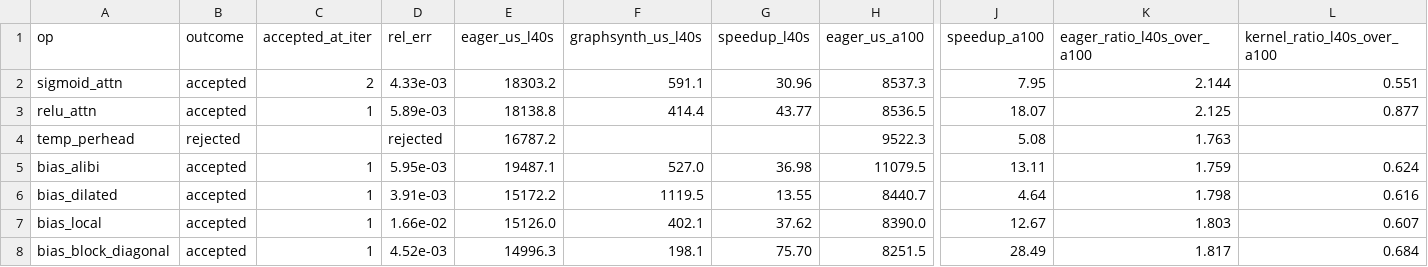
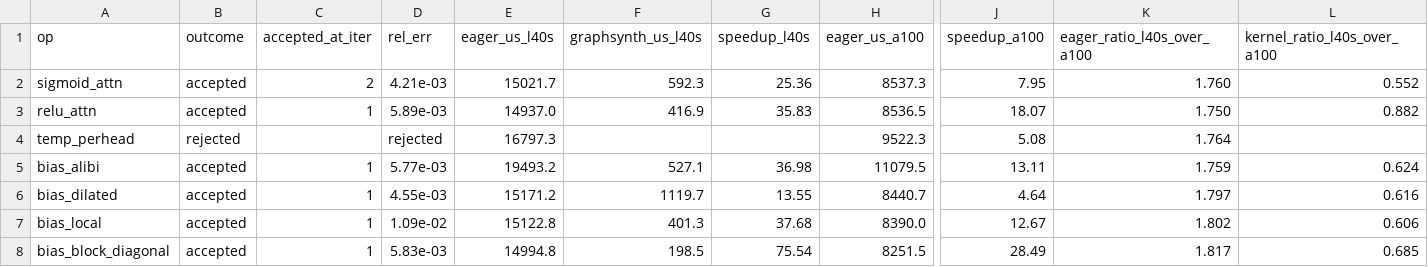
Before and after one commit to JoshiP-commits/CHIA_HACKATHON, a CSV file: results/L40S_attention.csv, drawn as a sheet; only a part is shown, gaps mark what is left out; the diff covers the shown part only; the diff names each change by its address in the sheet, - before the commit and + after, or states it on an @@ line.

Commit message:
Final L40S results: 9/10 at 32.02x, eager tracks bandwidth to 0.3% across all ten operators

```diff
--- a/results/L40S_attention.csv
+++ b/results/L40S_attention.csv
-D2 (rel_err): 4.33e-03
+D2 (rel_err): 4.21e-03
-E2 (eager_us_l40s): 18303.2
+E2 (eager_us_l40s): 15021.7
-F2 (graphsynth_us_l40s): 591.1
+F2 (graphsynth_us_l40s): 592.3
-G2 (speedup_l40s): 30.96
+G2 (speedup_l40s): 25.36
-K2 (eager_ratio_l40s_over_a100): 2.144
+K2 (eager_ratio_l40s_over_a100): 1.760
-L2 (kernel_ratio_l40s_over_a100): 0.551
+L2 (kernel_ratio_l40s_over_a100): 0.552
-E3 (eager_us_l40s): 18138.8
+E3 (eager_us_l40s): 14937.0
-F3 (graphsynth_us_l40s): 414.4
+F3 (graphsynth_us_l40s): 416.9
-G3 (speedup_l40s): 43.77
+G3 (speedup_l40s): 35.83
-K3 (eager_ratio_l40s_over_a100): 2.125
+K3 (eager_ratio_l40s_over_a100): 1.750
-L3 (kernel_ratio_l40s_over_a100): 0.877
+L3 (kernel_ratio_l40s_over_a100): 0.882
-E4 (eager_us_l40s): 16787.2
+E4 (eager_us_l40s): 16797.3
-K4 (eager_ratio_l40s_over_a100): 1.763
+K4 (eager_ratio_l40s_over_a100): 1.764
-D5 (rel_err): 5.95e-03
+D5 (rel_err): 5.77e-03
-E5 (eager_us_l40s): 19487.1
+E5 (eager_us_l40s): 19493.2
-F5 (graphsynth_us_l40s): 527.0
+F5 (graphsynth_us_l40s): 527.1
-D6 (rel_err): 3.91e-03
+D6 (rel_err): 4.55e-03
-E6 (eager_us_l40s): 15172.2
+E6 (eager_us_l40s): 15171.2
-F6 (graphsynth_us_l40s): 1119.5
+F6 (graphsynth_us_l40s): 1119.7
-K6 (eager_ratio_l40s_over_a100): 1.798
+K6 (eager_ratio_l40s_over_a100): 1.797
-D7 (rel_err): 1.66e-02
+D7 (rel_err): 1.09e-02
-E7 (eager_us_l40s): 15126.0
+E7 (eager_us_l40s): 15122.8
-F7 (graphsynth_us_l40s): 402.1
+F7 (graphsynth_us_l40s): 401.3
-G7 (speedup_l40s): 37.62
+G7 (speedup_l40s): 37.68
-K7 (eager_ratio_l40s_over_a100): 1.803
+K7 (eager_ratio_l40s_over_a100): 1.802
-L7 (kernel_ratio_l40s_over_a100): 0.607
+L7 (kernel_ratio_l40s_over_a100): 0.606
-D8 (rel_err): 4.52e-03
+D8 (rel_err): 5.83e-03
-E8 (eager_us_l40s): 14996.3
+E8 (eager_us_l40s): 14994.8
-F8 (graphsynth_us_l40s): 198.1
+F8 (graphsynth_us_l40s): 198.5
-G8 (speedup_l40s): 75.70
+G8 (speedup_l40s): 75.54
-L8 (kernel_ratio_l40s_over_a100): 0.684
+L8 (kernel_ratio_l40s_over_a100): 0.685
```
Also changed, not shown: 15 edited cells elsewhere in this file, 3 other files.
